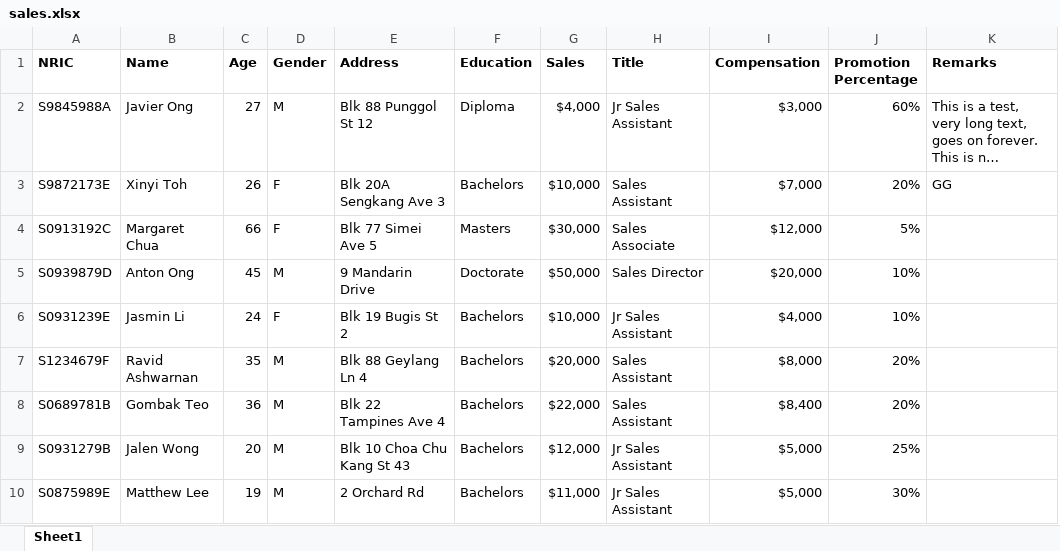
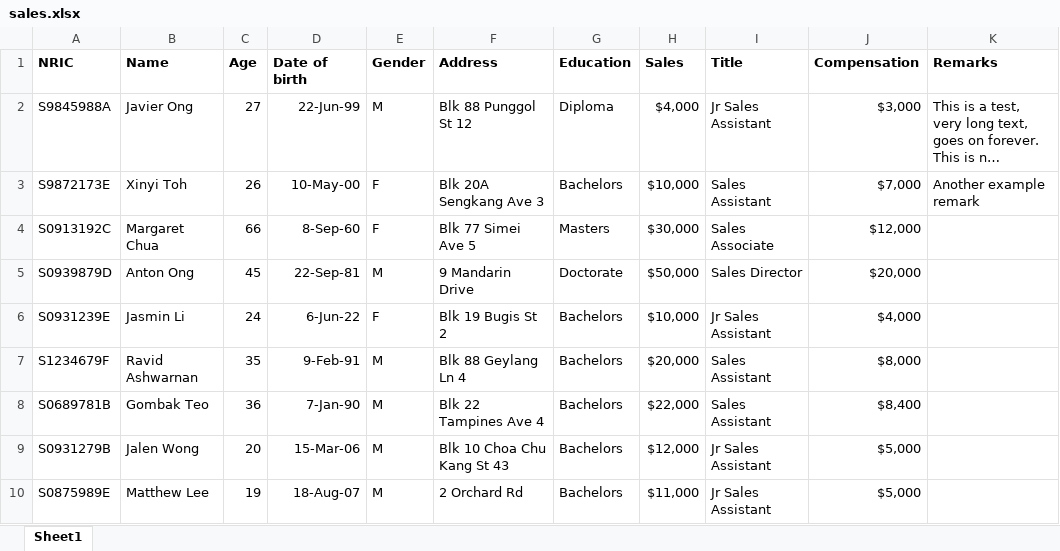
Before and after one commit to chenningg/approx, an Excel workbook: examples/sales.xlsx, sheet Sheet1, drawn as a sheet; long unchanged cells end in …; values as stored, in another font and other column widths than the file's, no borders; removed rows and columns are numbered as before the commit, all else as after; the diff names each change by its address in the sheet, - before the commit and + after, or states it on an @@ line.

Commit message:
feat: add data transformation

```diff
--- a/examples/sales.xlsx (sheet Sheet1)
+++ b/examples/sales.xlsx (sheet Sheet1)
+column D (Date of birth), rows 2-10: 22-Jun-99 | 10-May-00 | 8-Sep-60 | 22-Sep-81 | 6-Jun-22 | 9-Feb-91 | 7-Jan-90 | 15-Mar-06 | 18-Aug-07
-column J (Promotion Percentage), rows 2-10: 60% | 20% | 5% | 10% | 10% | 20% | 20% | 25% | 30%
-K3 (Remarks): GG
+K3 (Remarks): Another example remark
```
Also changed, not shown: 12 other files.
